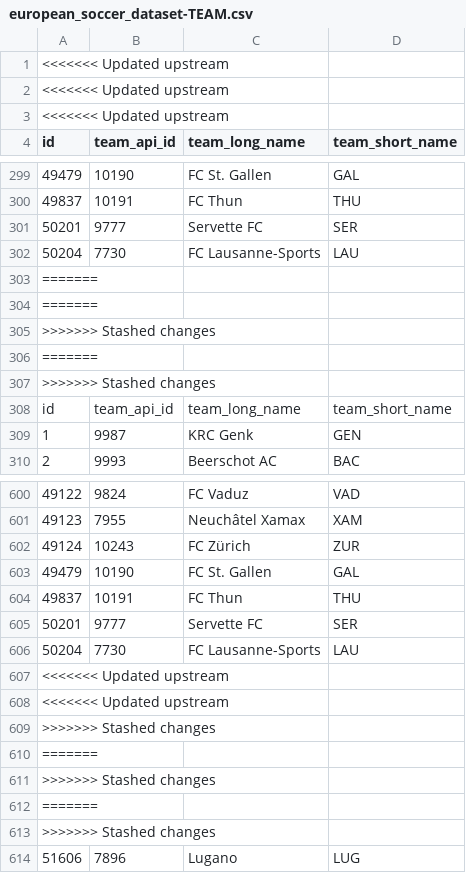
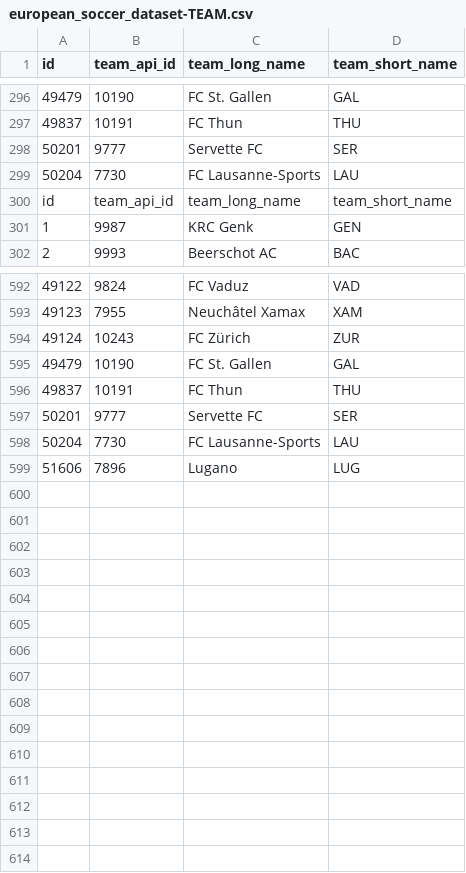
Before and after one commit to Brian-W-Li/datathon2025Feb, a CSV file: european_soccer_dataset-TEAM.csv, drawn as a sheet; only a part is shown, gaps mark what is left out; the diff names each change by its address in the sheet, - before the commit and + after, or states it on an @@ line.

Commit message:
Update european_soccer_dataset-TEAM.csv

```diff
--- a/european_soccer_dataset-TEAM.csv
+++ b/european_soccer_dataset-TEAM.csv
-row 1: <<<<<<< Updated upstream
-row 2: <<<<<<< Updated upstream
-row 3: <<<<<<< Updated upstream
-row 303: =======
-row 304: =======
-row 305: >>>>>>> Stashed changes
-row 306: =======
-row 307: >>>>>>> Stashed changes
-row 607: <<<<<<< Updated upstream
-row 608: <<<<<<< Updated upstream
-row 609: >>>>>>> Stashed changes
-row 610: =======
-row 611: >>>>>>> Stashed changes
-row 612: =======
-row 613: >>>>>>> Stashed changes
```
